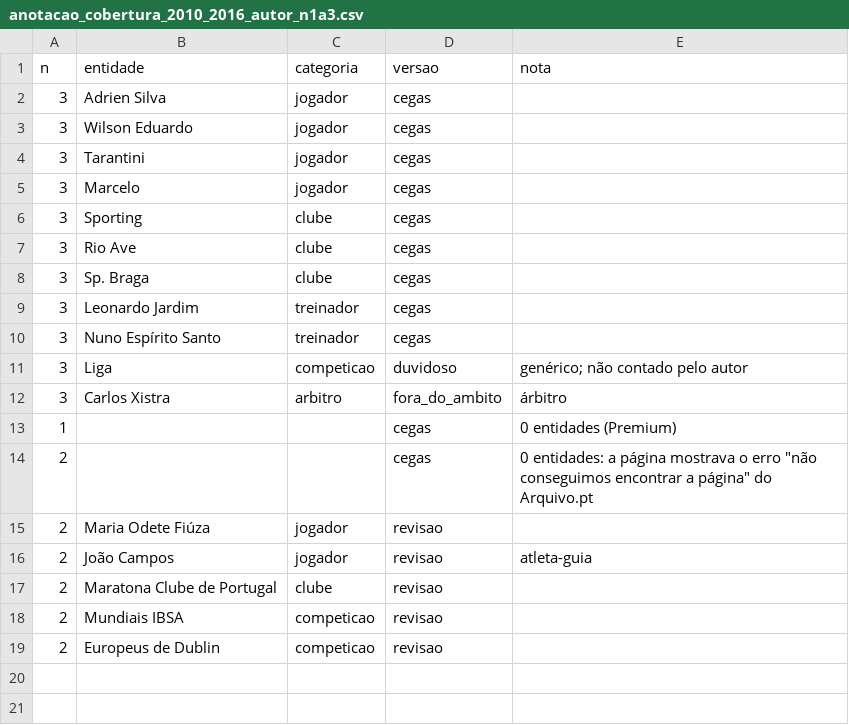
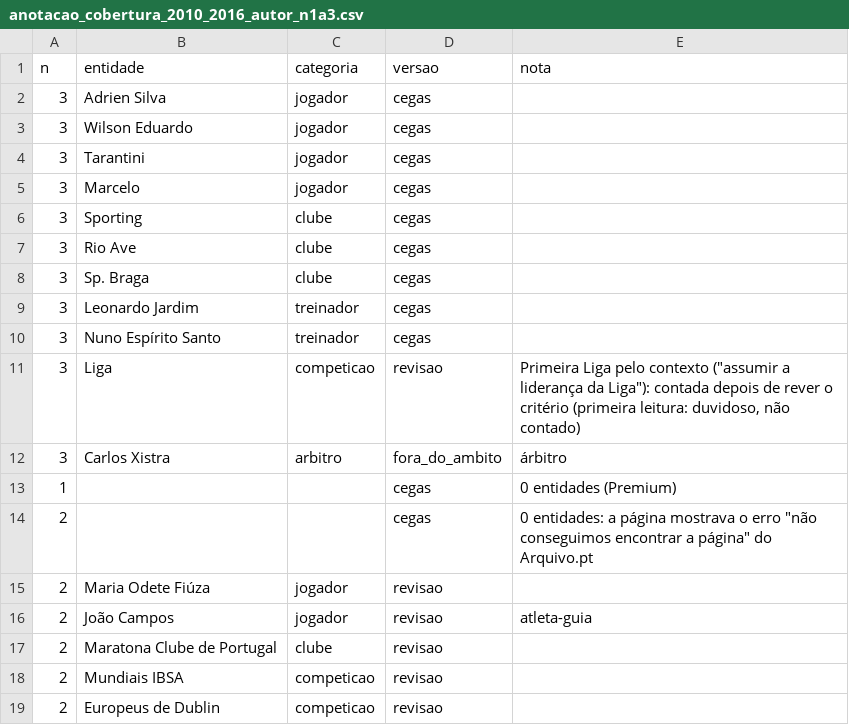
Before and after one commit to JorgeTeixeira20/semantic-driven-harvester, a CSV file: data/processed/anotacao_cobertura_2010_2016_autor_n1a3.csv, drawn as a sheet.

```diff
--- a/data/processed/anotacao_cobertura_2010_2016_autor_n1a3.csv
+++ b/data/processed/anotacao_cobertura_2010_2016_autor_n1a3.csv
@@ -10,3 +10,3 @@ n,entidade,categoria,versao,nota
 3,Nuno Espírito Santo,treinador,cegas,
-3,Liga,competicao,duvidoso,genérico; não contado pelo autor
+3,Liga,competicao,revisao,"Primeira Liga pelo contexto (""assumir a liderança da Liga""): contada depois de rever o critério (primeira leitura: duvidoso, não contado)"
 3,Carlos Xistra,arbitro,fora_do_ambito,árbitro
```
Also changed, not shown: data/processed/anotacao_cobertura_2010_2016.csv, data/processed/avaliacao_cobertura_2010_2016.csv, 2 other files.
